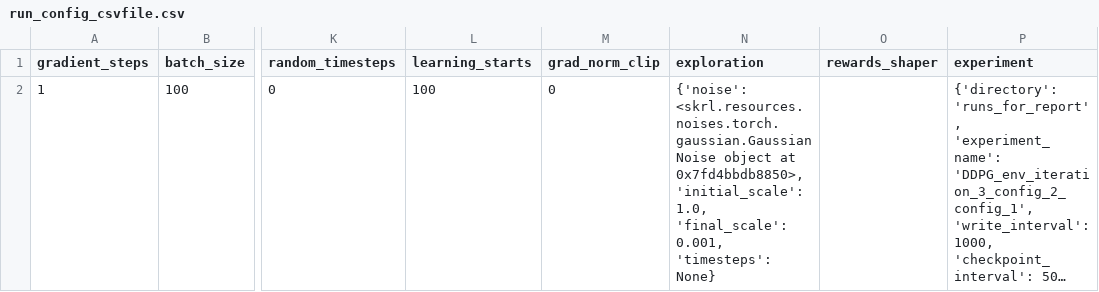
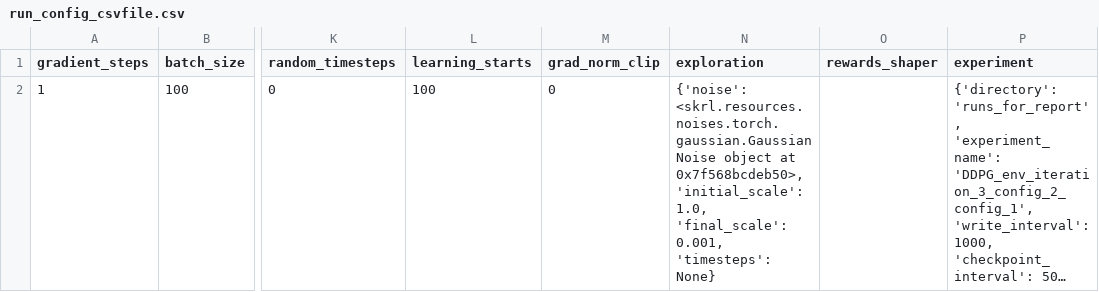
Before and after one commit to kasperfg16/p8_sewbot, a CSV file: runs_for_report/DDPG_env_iteration_3_config_2_config_1/run_config_csvfile.csv, drawn as a sheet; only a part is shown, gaps mark what is left out; long unchanged cells end in …; the diff names each change by its address in the sheet, - before the commit and + after, or states it on an @@ line.

```diff
--- a/runs_for_report/DDPG_env_iteration_3_config_2_config_1/run_config_csvfile.csv
+++ b/runs_for_report/DDPG_env_iteration_3_config_2_config_1/run_config_csvfile.csv
-N2 (exploration): …object at 0x7fd4bbdb8850>, 'initial_scale': 1.0,…
+N2 (exploration): …object at 0x7f568bcdeb50>, 'initial_scale': 1.0,…
```
